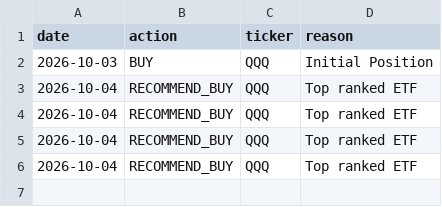
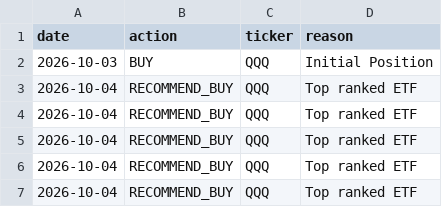
Before and after one commit to guripharwahi0-jpg/ai-compound-bot-, a CSV file: trade_history.csv, drawn as a sheet; the diff names each change by its address in the sheet, - before the commit and + after, or states it on an @@ line.

```diff
--- a/trade_history.csv
+++ b/trade_history.csv
+row 7: 2026-10-04 | RECOMMEND_BUY | QQQ | Top ranked ETF
```
Also changed, not shown: 2 other files.
